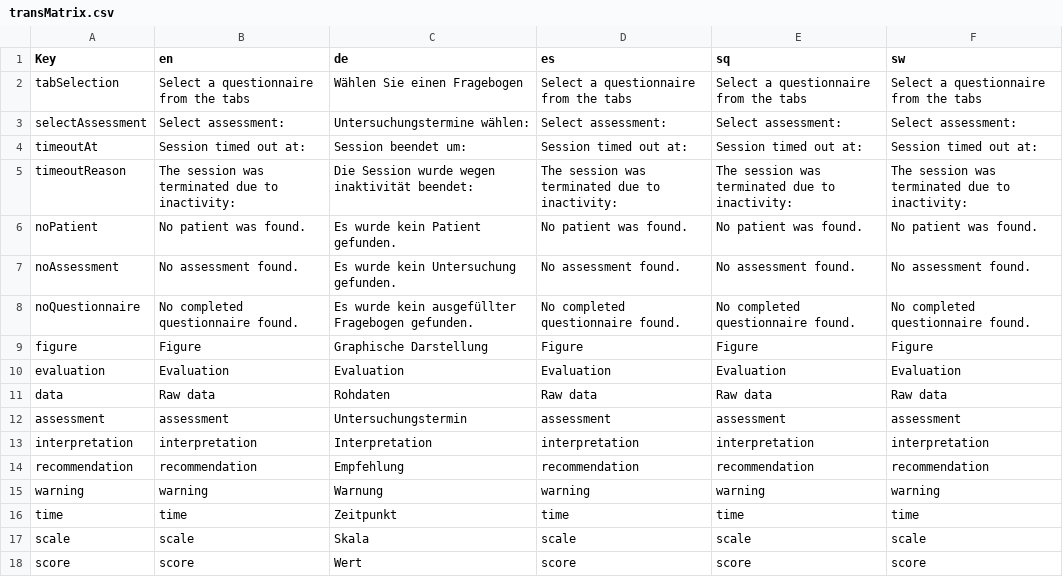
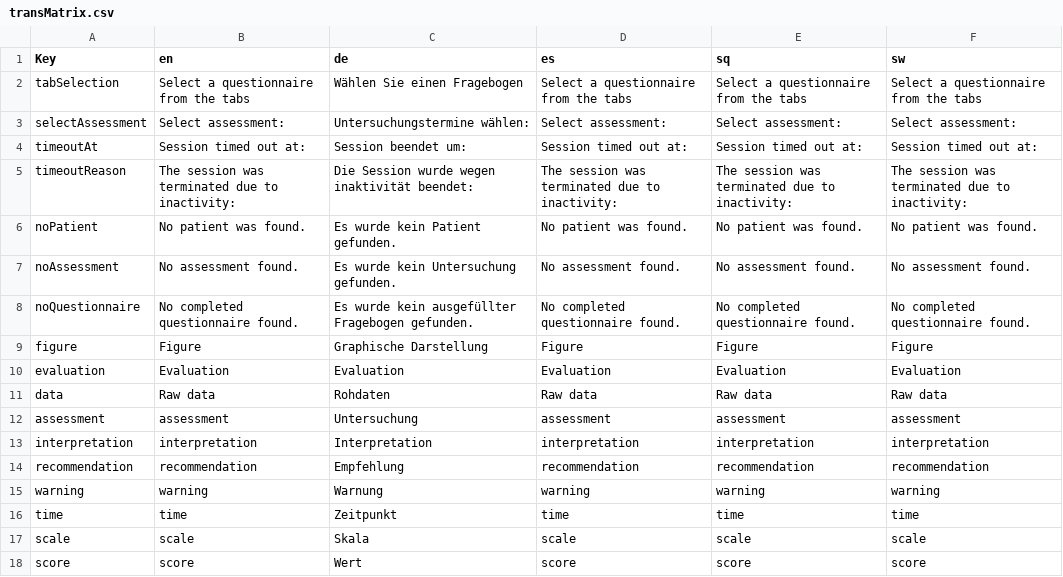
Before and after one commit to mhira-project/patient-report, a CSV file: www/transMatrix.csv, drawn as a sheet.

```diff
--- a/www/transMatrix.csv
+++ b/www/transMatrix.csv
@@ -11,3 +11,3 @@ evaluation;Evaluation;Evaluation;Evaluation;Evaluation;Evaluation
 data;Raw data;Rohdaten;Raw data;Raw data;Raw data
-assessment;assessment;Untersuchungstermin;assessment;assessment;assessment
+assessment;assessment;Untersuchung;assessment;assessment;assessment
 interpretation;interpretation;Interpretation;interpretation;interpretation;interpretation
```
Also changed, not shown: 2 other files.
